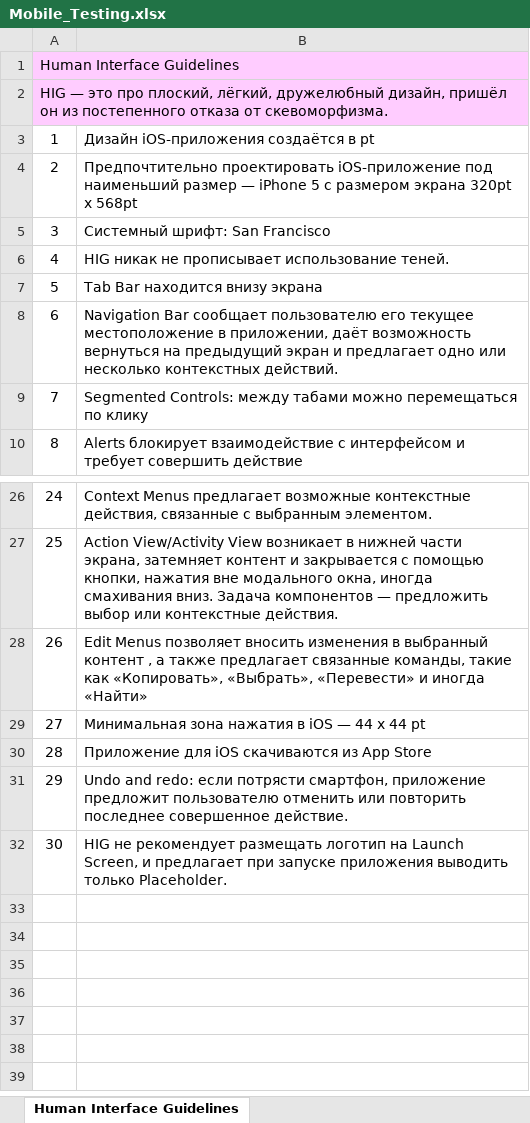
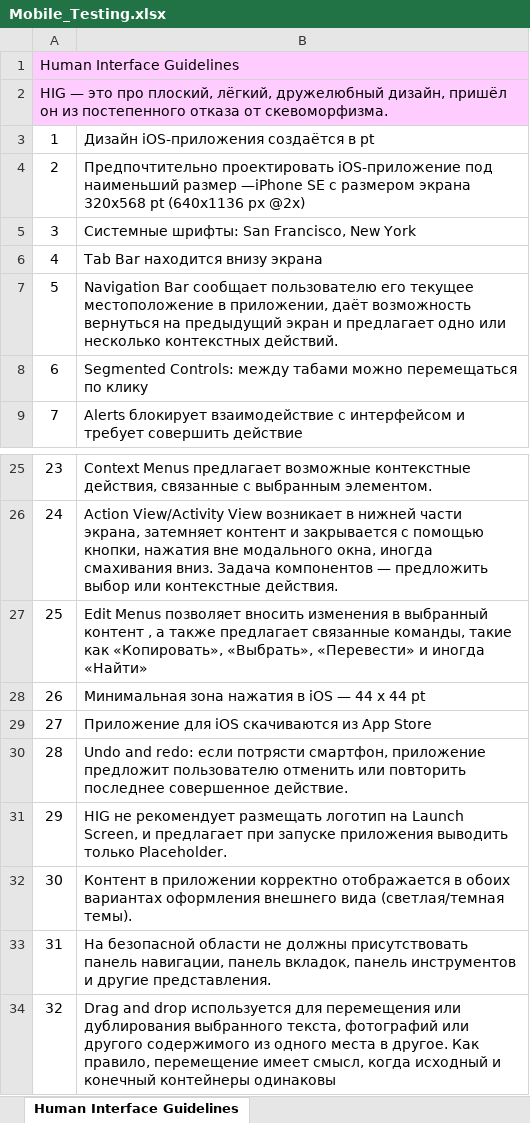
Before and after one commit to rnstrshchnk/WebTesting, an Excel workbook: Mobile_Testing.xlsx, sheet Human Interface Guidelines, drawn as a sheet; only a part is shown, gaps mark what is left out; values as stored, in another font and other column widths than the file's, no borders; removed rows and columns are numbered as before the commit, all else as after; the diff names each change by its address in the sheet, - before the commit and + after, or states it on an @@ line.

Commit message:
update Human Interface Guidelines

```diff
--- a/Mobile_Testing.xlsx (sheet Human Interface Guidelines)
+++ b/Mobile_Testing.xlsx (sheet Human Interface Guidelines)
-B4: …наименьший размер — iPhone 5 с размером экрана 320pt х 568pt
+B4: …наименьший размер —iPhone SE с размером экрана 320x568 pt (640x1136 px @2x)
-B5: Системный шрифт: San Francisco
+B5: Системные шрифты: San Francisco, New York
-row 6: 4 | HIG никак не прописывает использование теней.
@@ column A renumbered between rows 6 and 31 @@
+row 32: 30 | Контент в приложении корректно отображается в обоих вариантах оформления внешнего вида (светлая/темная темы).
+row 33: 31 | На безопасной области не должны присутствовать панель навигации, панель вкладок, панель инструментов и другие представления.
+row 34: 32 | Drag and drop используется для перемещения или дублирования выбранного текста, фотографий или другого содержимого из одного места в другое. Как правило, перемещение имеет смысл, когда исходный и конечный контейнеры одинаковы
```
